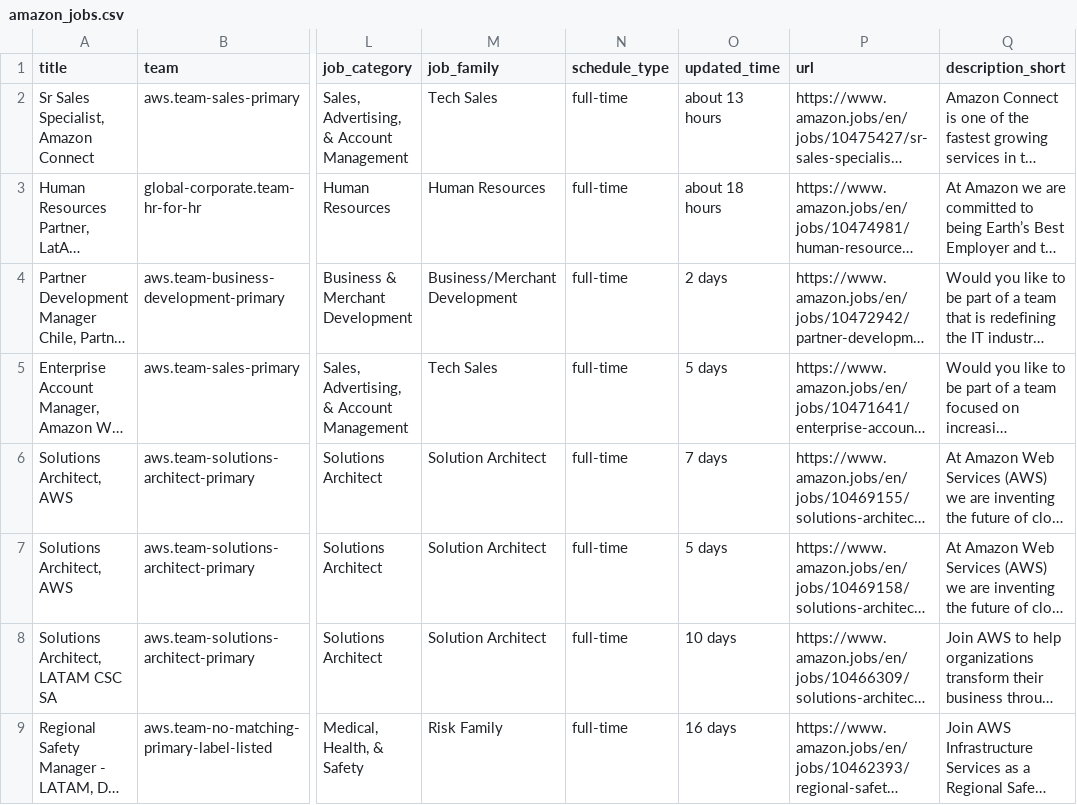
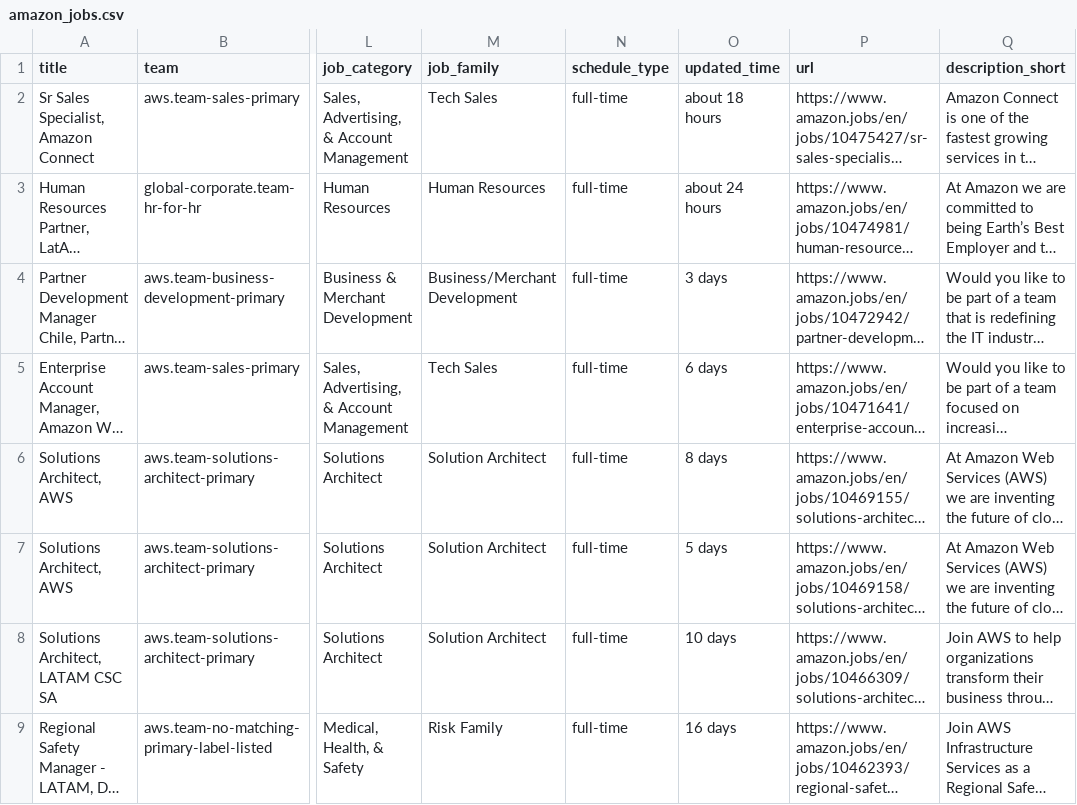
Before and after one commit to BarbaraPFloresRios/JobTrackerChile, a CSV file: data/raw/amazon_jobs.csv, drawn as a sheet; only a part is shown, gaps mark what is left out; long unchanged cells end in …; the diff covers the shown part only; the diff names each change by its address in the sheet, - before the commit and + after, or states it on an @@ line.

```diff
--- a/data/raw/amazon_jobs.csv
+++ b/data/raw/amazon_jobs.csv
-O2 (updated_time): about 13 hours
+O2 (updated_time): about 18 hours
-O3 (updated_time): about 18 hours
+O3 (updated_time): about 24 hours
-O4 (updated_time): 2 days
+O4 (updated_time): 3 days
-O5 (updated_time): 5 days
+O5 (updated_time): 6 days
-O6 (updated_time): 7 days
+O6 (updated_time): 8 days
```
Also changed, not shown: 1 added row and 1 edited cell elsewhere in this file, data/raw/cencosud_jobs.csv, data/raw/mercadolibre_jobs.csv, 3 other files.
